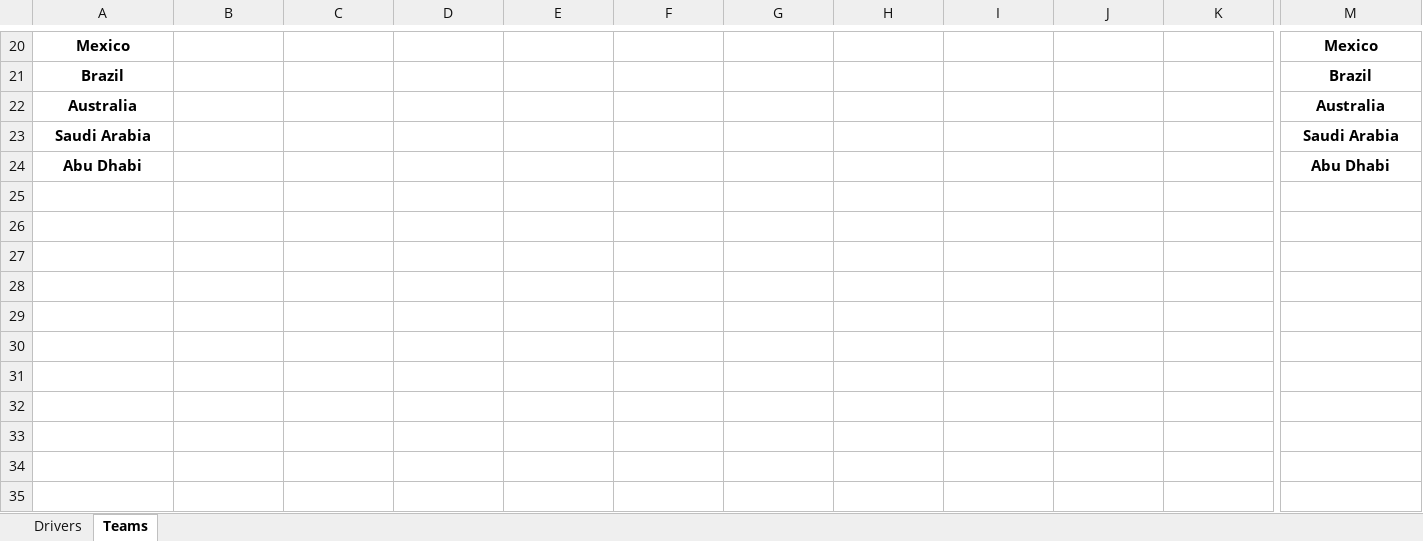
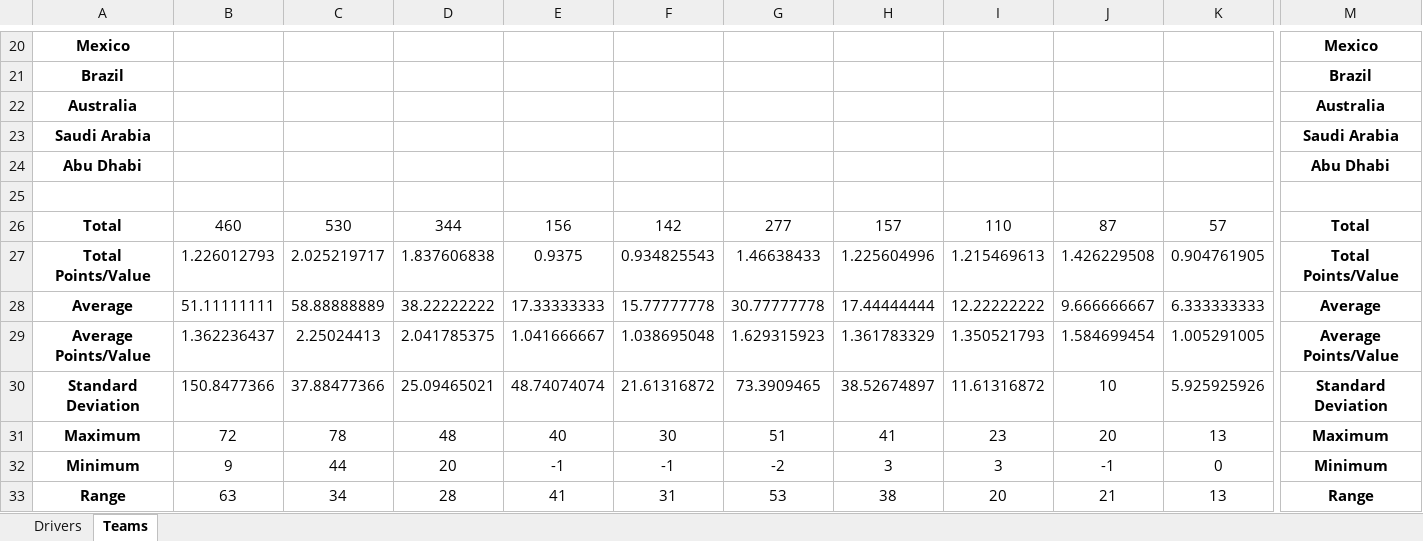
Before and after one commit to jm1261/Fantasy-F1-League, an Excel workbook: 2021/Fantasy F1 2021.xlsx, sheet Teams, drawn as a sheet; only a part is shown, gaps mark what is left out; values as stored, in another font and other column widths than the file's, no borders; rows hold the shown columns only; the diff names each change by its address in the sheet, - before the commit and + after, or states it on an @@ line.

```diff
--- a/2021/Fantasy F1 2021.xlsx (sheet Teams)
+++ b/2021/Fantasy F1 2021.xlsx (sheet Teams)
+row 25: (empty)
+row 26: Total | 460 | 530 | 344 | 156 | 142 | 277 | 157 | 110 | 87 | 57 | Total
+row 27: Total Points/Value | 1.226012793 | 2.025219717 | 1.837606838 | 0.9375 | 0.934825543 | 1.46638433 | 1.225604996 | 1.215469613 | 1.426229508 | 0.904761905 | Total Points/Value
+row 28: Average | 51.11111111 | 58.88888889 | 38.22222222 | 17.33333333 | 15.77777778 | 30.77777778 | 17.44444444 | 12.22222222 | 9.666666667 | 6.333333333 | Average
+row 29: Average Points/Value | 1.362236437 | 2.25024413 | 2.041785375 | 1.041666667 | 1.038695048 | 1.629315923 | 1.361783329 | 1.350521793 | 1.584699454 | 1.005291005 | Average Points/Value
+row 30: Standard Deviation | 150.8477366 | 37.88477366 | 25.09465021 | 48.74074074 | 21.61316872 | 73.3909465 | 38.52674897 | 11.61316872 | 10 | 5.925925926 | Standard Deviation
+row 31: Maximum | 72 | 78 | 48 | 40 | 30 | 51 | 41 | 23 | 20 | 13 | Maximum
+row 32: Minimum | 9 | 44 | 20 | -1 | -1 | -2 | 3 | 3 | -1 | 0 | Minimum
+row 33: Range | 63 | 34 | 28 | 41 | 31 | 53 | 38 | 20 | 21 | 13 | Range
```
Also changed, not shown: sheet Drivers, 2 other files.
